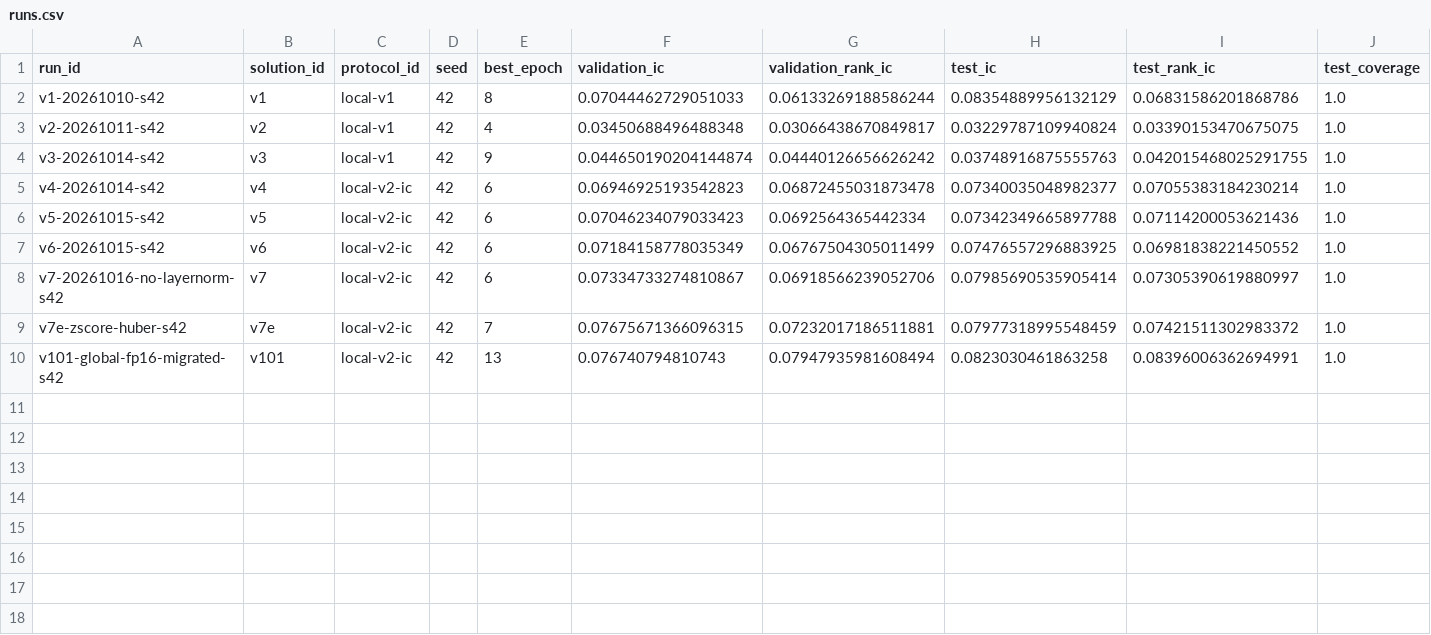
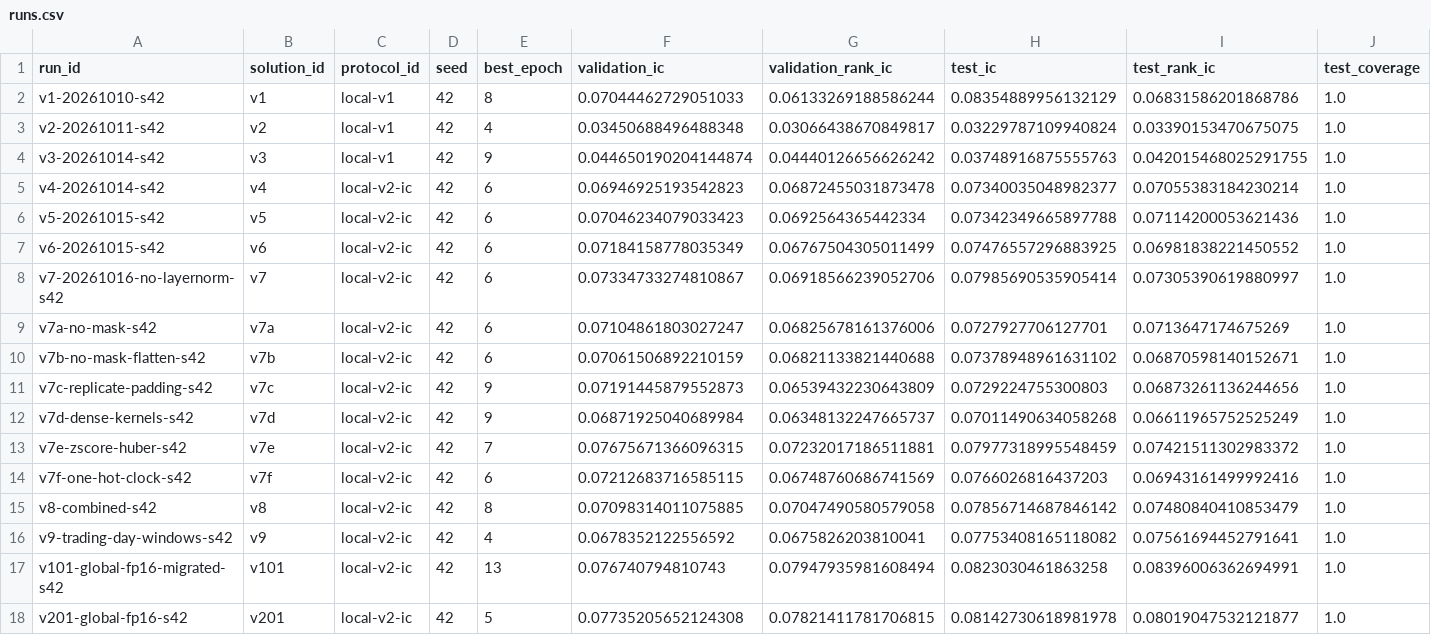
Before and after one commit to ChangzheMa/jycapital, a CSV file: experiments/runs.csv, drawn as a sheet; only a part is shown; rows hold the shown columns only; the diff names each change by its address in the sheet, - before the commit and + after, or states it on an @@ line.

```diff
--- a/experiments/runs.csv
+++ b/experiments/runs.csv
+row 9: v7a-no-mask-s42 | v7a | local-v2-ic | 42 | 6 | 0.07104861803027247 | 0.06825678161376006 | 0.0727927706127701 | 0.0713647174675269 | 1.0
+row 10: v7b-no-mask-flatten-s42 | v7b | local-v2-ic | 42 | 6 | 0.07061506892210159 | 0.06821133821440688 | 0.07378948961631102 | 0.06870598140152671 | 1.0
+row 11: v7c-replicate-padding-s42 | v7c | local-v2-ic | 42 | 9 | 0.07191445879552873 | 0.06539432230643809 | 0.0729224755300803 | 0.06873261136244656 | 1.0
+row 12: v7d-dense-kernels-s42 | v7d | local-v2-ic | 42 | 9 | 0.06871925040689984 | 0.06348132247665737 | 0.07011490634058268 | 0.06611965752525249 | 1.0
+row 14: v7f-one-hot-clock-s42 | v7f | local-v2-ic | 42 | 6 | 0.07212683716585115 | 0.06748760686741569 | 0.0766026816437203 | 0.06943161499992416 | 1.0
+row 15: v8-combined-s42 | v8 | local-v2-ic | 42 | 8 | 0.07098314011075885 | 0.07047490580579058 | 0.07856714687846142 | 0.07480840410853479 | 1.0
+row 16: v9-trading-day-windows-s42 | v9 | local-v2-ic | 42 | 4 | 0.0678352122556592 | 0.0675826203810041 | 0.07753408165118082 | 0.07561694452791641 | 1.0
+row 18: v201-global-fp16-s42 | v201 | local-v2-ic | 42 | 5 | 0.07735205652124308 | 0.07821411781706815 | 0.08142730618981978 | 0.08019047532121877 | 1.0
```
Also changed, not shown: experiments/submissions.csv, 22 other files.
